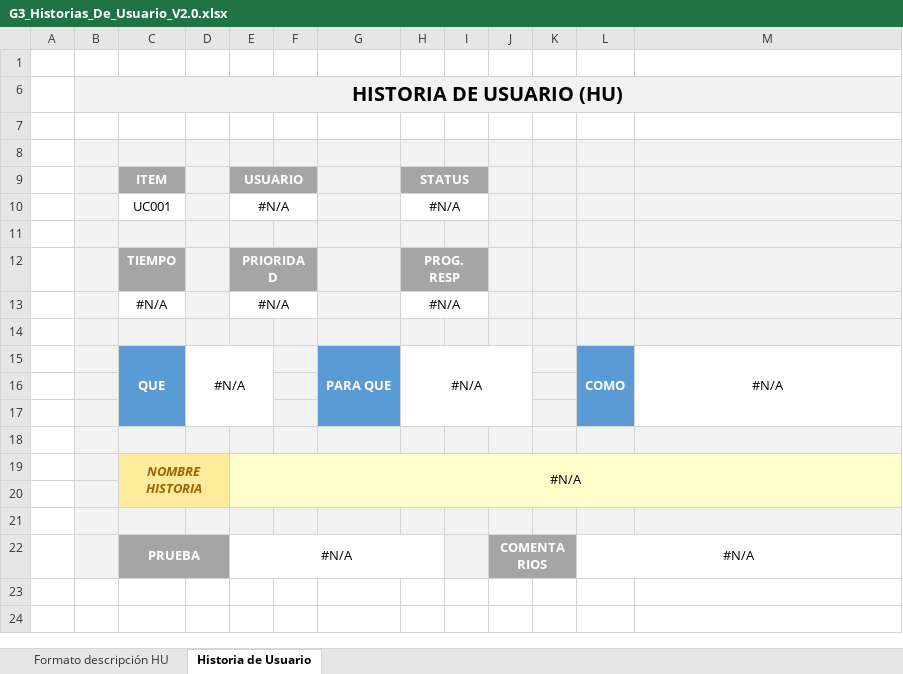
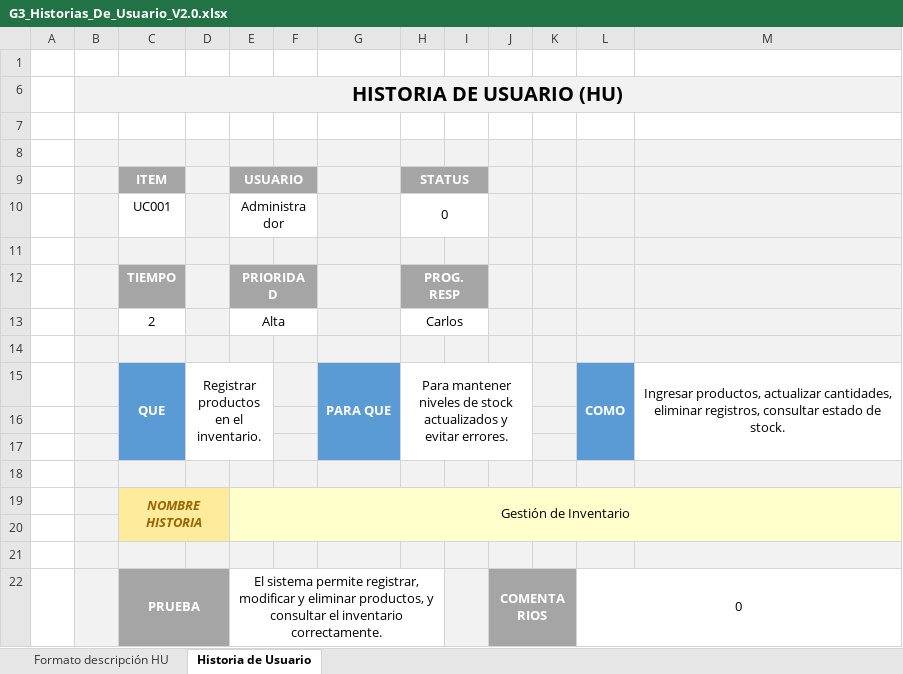
Before and after one commit to Angelo1610/_23305_G3_ADS, an Excel workbook: PREGAME/1.ELICITACIÓN/1.3 Historias de Usuario/G3_Historias_De_Usuario_V2.0.xlsx, sheet Historia de Usuario, drawn as a sheet; values as stored, in another font and other column widths than the file's, no borders; charts and pictures and conditional formats not drawn; removed rows and columns are numbered as before the commit, all else as after; the diff names each change by its address in the sheet, - before the commit and + after, or states it on an @@ line.

```diff
--- a/PREGAME/1.ELICITACIÓN/1.3 Historias de Usuario/G3_Historias_De_Usuario_V2.0.xlsx (sheet Historia de Usuario)
+++ b/PREGAME/1.ELICITACIÓN/1.3 Historias de Usuario/G3_Historias_De_Usuario_V2.0.xlsx (sheet Historia de Usuario)
-row 10:  |  | UC001 |  | #N/A |  |  | #N/A
+row 10:  |  | UC001 |  | Administrador |  |  | 0
-row 13:  |  | #N/A |  | #N/A |  |  | #N/A
+row 13:  |  | 2 |  | Alta |  |  | Carlos
-D15: #N/A
+D15: Registrar productos en el inventario.
-H15 (STATUS): #N/A
+H15 (STATUS): Para mantener niveles de stock actualizados y evitar errores.
-M15: #N/A
+M15: Ingresar productos, actualizar cantidades, eliminar registros, consultar estado de stock.
-E19 (USUARIO): #N/A
+E19 (USUARIO): Gestión de Inventario
-E22 (USUARIO): #N/A
+E22 (USUARIO): El sistema permite registrar, modificar y eliminar productos, y consultar el inventario correctamente.
-L22: #N/A
+L22: 0
```
Also changed, not shown: sheet Formato descripción HU, charts or pictures, 2 other files.
